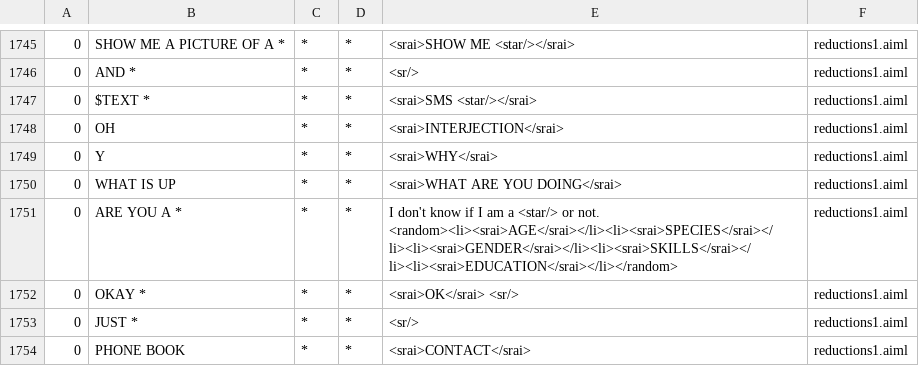
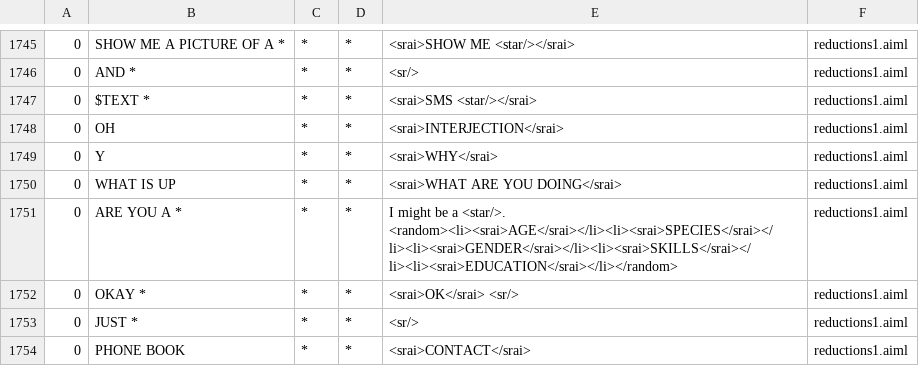
Before and after one commit to SCCapstone/MobileAssistant, a CSV file: app/src/main/assets/bots/Alice/aimlif/reductions1.aiml.csv, drawn as a sheet; only a part is shown, gaps mark what is left out.

```diff
--- a/app/src/main/assets/bots/Alice/aimlif/reductions1.aiml.csv
+++ b/app/src/main/assets/bots/Alice/aimlif/reductions1.aiml.csv
@@ -1750,3 +1750,3 @@
 0,WHAT IS UP,*,*,<srai>WHAT ARE YOU DOING</srai>,reductions1.aiml
-0,ARE YOU A *,*,*,I don't know if I am a <star/> or not.  <random><li><srai>AGE</srai></li><li><srai>SPECIES</srai></li><li><srai>GENDER</srai></li><li><srai>SKILLS</srai></li><li><srai>EDUCATION</srai></li></random>,reductions1.aiml
+0,ARE YOU A *,*,*,I might be a <star/>.  <random><li><srai>AGE</srai></li><li><srai>SPECIES</srai></li><li><srai>GENDER</srai></li><li><srai>SKILLS</srai></li><li><srai>EDUCATION</srai></li></random>,reductions1.aiml
 0,OKAY *,*,*,<srai>OK</srai> <sr/>,reductions1.aiml
```
Also changed, not shown: 9 other files.
